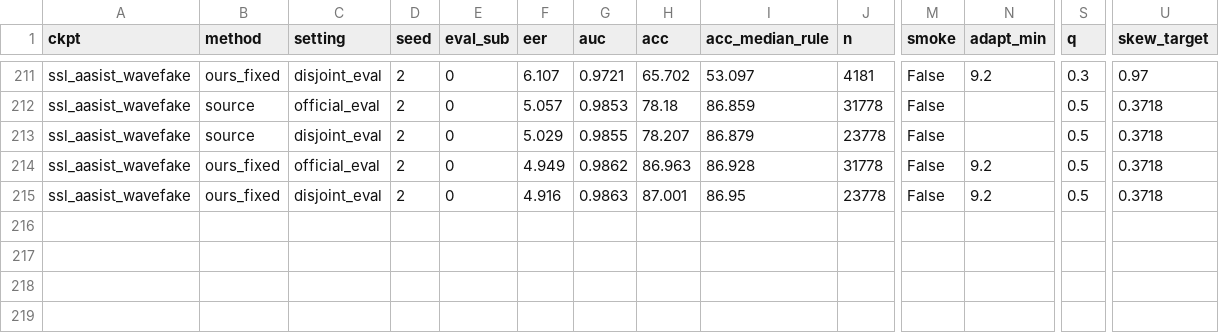
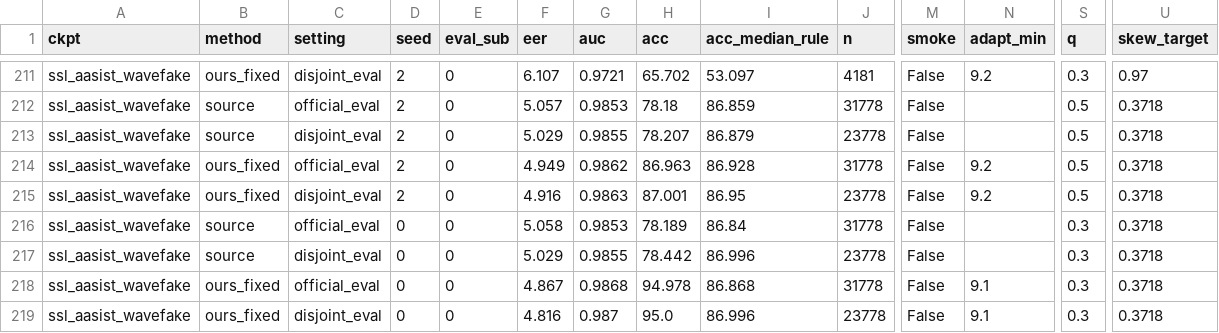
Before and after one commit to RohamIzadidoost/Kaggle_deepFakeAudio, a CSV file: results_protocol_a_public_itw.csv, drawn as a sheet; only a part is shown, gaps mark what is left out; rows hold the shown columns only; the diff names each change by its address in the sheet, - before the commit and + after, or states it on an @@ line.

```diff
--- a/results_protocol_a_public_itw.csv
+++ b/results_protocol_a_public_itw.csv
+row 216: ssl_aasist_wavefake | source | official_eval | 0 | 0 | 5.058 | 0.9853 | 78.189 | 86.84 | 31778 | False |  | 0.3 | 0.3718
+row 217: ssl_aasist_wavefake | source | disjoint_eval | 0 | 0 | 5.029 | 0.9855 | 78.442 | 86.996 | 23778 | False |  | 0.3 | 0.3718
+row 218: ssl_aasist_wavefake | ours_fixed | official_eval | 0 | 0 | 4.867 | 0.9868 | 94.978 | 86.868 | 31778 | False | 9.1 | 0.3 | 0.3718
+row 219: ssl_aasist_wavefake | ours_fixed | disjoint_eval | 0 | 0 | 4.816 | 0.987 | 95.0 | 86.996 | 23778 | False | 9.1 | 0.3 | 0.3718
```
Also changed, not shown: 25 other files.
